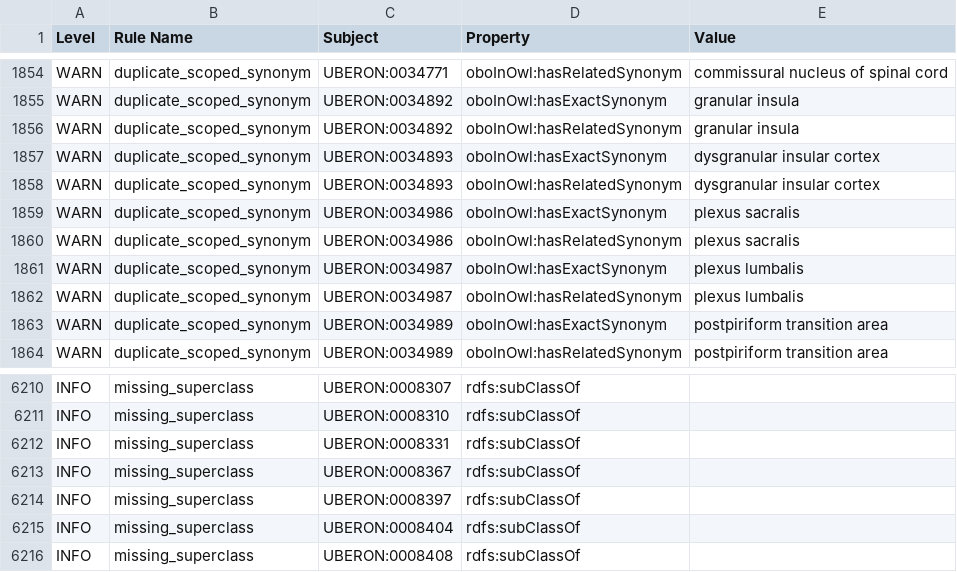
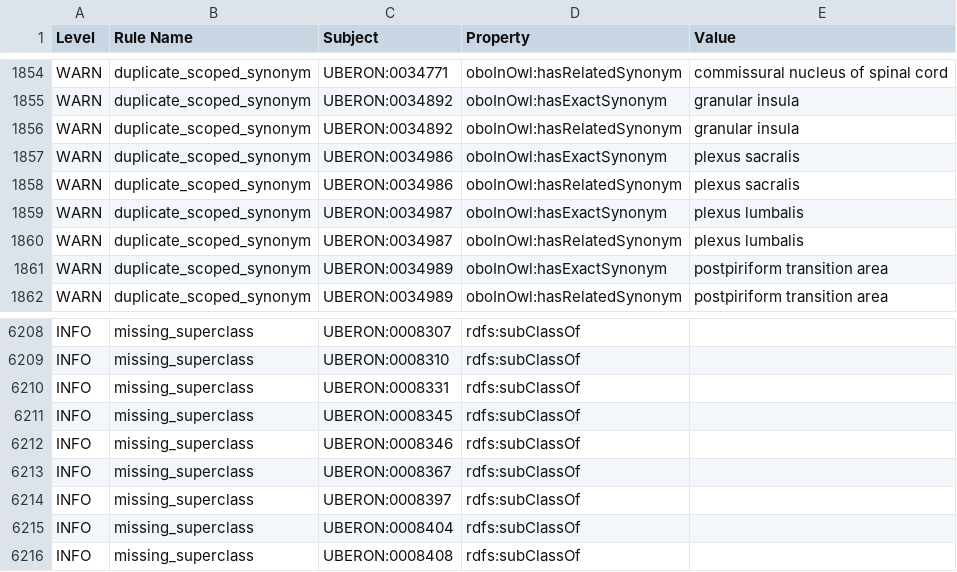
Before and after one commit to obophenotype/uberon, a TSV file: src/ontology/reports/uberon-edit.obo-obo-report.tsv, drawn as a sheet; only a part is shown, gaps mark what is left out.

Commit message:
uberon release 05th nov (#3820)

```diff
--- a/src/ontology/reports/uberon-edit.obo-obo-report.tsv
+++ b/src/ontology/reports/uberon-edit.obo-obo-report.tsv
@@ -1856,4 +1856,2 @@ WARN	duplicate_scoped_synonym	UBERON:0034892	oboInOwl:hasExactSynonym	granular i
 WARN	duplicate_scoped_synonym	UBERON:0034892	oboInOwl:hasRelatedSynonym	granular insula
-WARN	duplicate_scoped_synonym	UBERON:0034893	oboInOwl:hasExactSynonym	dysgranular insular cortex
-WARN	duplicate_scoped_synonym	UBERON:0034893	oboInOwl:hasRelatedSynonym	dysgranular insular cortex
 WARN	duplicate_scoped_synonym	UBERON:0034986	oboInOwl:hasExactSynonym	plexus sacralis
@@ -6212,2 +6210,4 @@ INFO	missing_superclass	UBERON:0008310	rdfs:subClassOf
 INFO	missing_superclass	UBERON:0008331	rdfs:subClassOf	
+INFO	missing_superclass	UBERON:0008345	rdfs:subClassOf	
+INFO	missing_superclass	UBERON:0008346	rdfs:subClassOf	
 INFO	missing_superclass	UBERON:0008367	rdfs:subClassOf	
```
Also changed, not shown: 43 other files.
